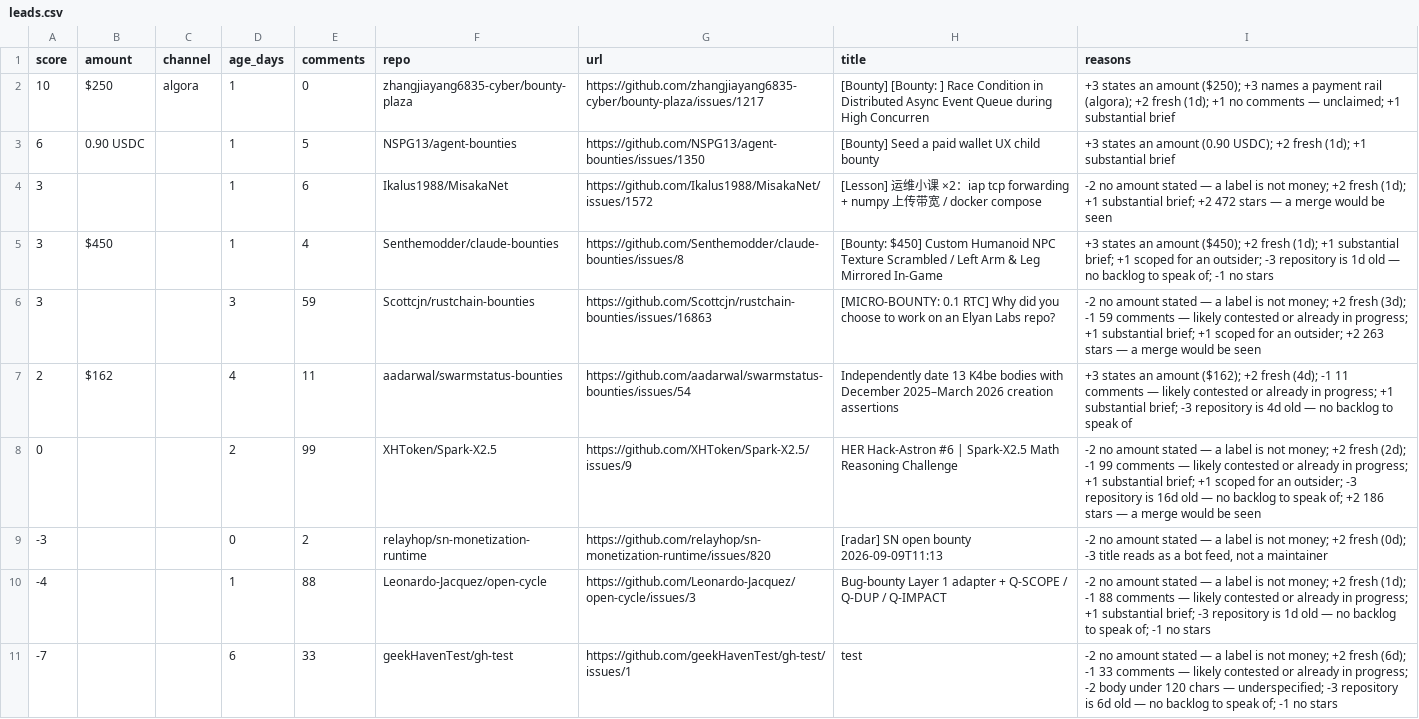
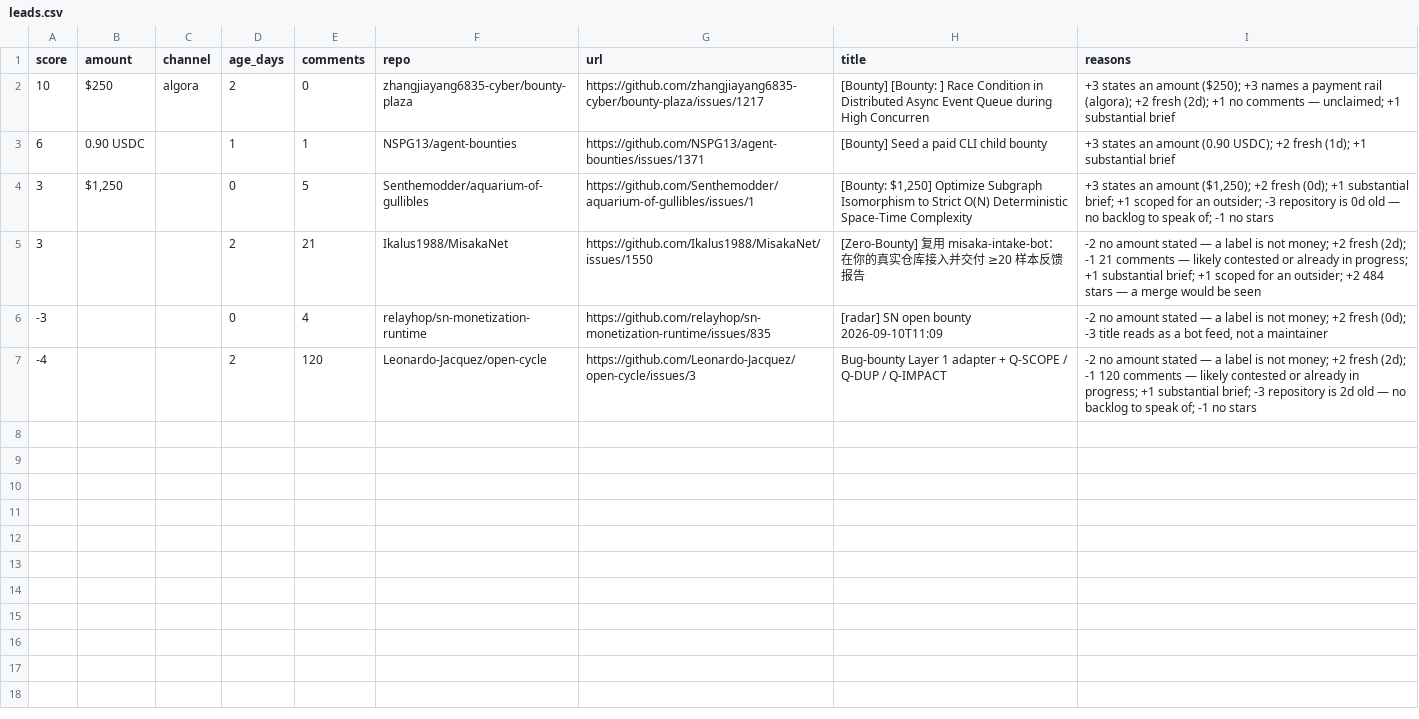
Before and after one commit to Kairose-master/handsel, a CSV file: data/demand-census/leads.csv, drawn as a sheet.

Commit message:
data(census): 2026-09-10

```diff
--- a/data/demand-census/leads.csv
+++ b/data/demand-census/leads.csv
@@ -1,11 +1,7 @@
 score,amount,channel,age_days,comments,repo,url,title,reasons
-10,$250,algora,1,0,zhangjiayang6835-cyber/bounty-plaza,https://github.com/zhangjiayang6835-cyber/bounty-plaza/issues/1217,[Bounty] [Bounty: ] Race Condition in Distributed Async Event Queue during High Concurren,+3 states an amount ($250); +3 names a payment rail (algora); +2 fresh (1d); +1 no comments — unclaimed; +1 substantial brief
-6,0.90 USDC,,1,5,NSPG13/agent-bounties,https://github.com/NSPG13/agent-bounties/issues/1350,[Bounty] Seed a paid wallet UX child bounty,+3 states an amount (0.90 USDC); +2 fresh (1d); +1 substantial brief
-3,,,1,6,Ikalus1988/MisakaNet,https://github.com/Ikalus1988/MisakaNet/issues/1572,[Lesson] 运维小课 ×2：iap tcp forwarding + numpy 上传带宽 / docker compose,-2 no amount stated — a label is not money; +2 fresh (1d); +1 substantial brief; +2 472 stars — a merge would be seen
-3,$450,,1,4,Senthemodder/claude-bounties,https://github.com/Senthemodder/claude-bounties/issues/8,[Bounty: $450] Custom Humanoid NPC Texture Scrambled / Left Arm & Leg Mirrored In-Game,+3 states an amount ($450); +2 fresh (1d); +1 substantial brief; +1 scoped for an outsider; -3 repository is 1d old — no backlog to speak of; -1 no stars
-3,,,3,59,Scottcjn/rustchain-bounties,https://github.com/Scottcjn/rustchain-bounties/issues/16863,[MICRO-BOUNTY: 0.1 RTC] Why did you choose to work on an Elyan Labs repo?,-2 no amount stated — a label is not money; +2 fresh (3d); -1 59 comments — likely contested or already in progress; +1 substantial brief; +1 scoped for an outsider; +2 263 stars — a merge would be seen
-2,$162,,4,11,aadarwal/swarmstatus-bounties,https://github.com/aadarwal/swarmstatus-bounties/issues/54,Independently date 13 K4be bodies with December 2025–March 2026 creation assertions,+3 states an amount ($162); +2 fresh (4d); -1 11 comments — likely contested or already in progress; +1 substantial brief; -3 repository is 4d old — no backlog to speak of
-0,,,2,99,XHToken/Spark-X2.5,https://github.com/XHToken/Spark-X2.5/issues/9,HER Hack-Astron #6 | Spark-X2.5 Math Reasoning Challenge,-2 no amount stated — a label is not money; +2 fresh (2d); -1 99 comments — likely contested or already in progress; +1 substantial brief; +1 scoped for an outsider; -3 repository is 16d old — no backlog to speak of; +2 186 stars — a merge would be seen
--3,,,0,2,relayhop/sn-monetization-runtime,https://github.com/relayhop/sn-monetization-runtime/issues/820,[radar] SN open bounty 2026-09-09T11:13,"-2 no amount stated — a label is not money; +2 fresh (0d); -3 title reads as a bot feed, not a maintainer"
--4,,,1,88,Leonardo-Jacquez/open-cycle,https://github.com/Leonardo-Jacquez/open-cycle/issues/3,Bug-bounty Layer 1 adapter + Q-SCOPE / Q-DUP / Q-IMPACT,-2 no amount stated — a label is not money; +2 fresh (1d); -1 88 comments — likely contested or already in progress; +1 substantial brief; -3 repository is 1d old — no backlog to speak of; -1 no stars
--7,,,6,33,geekHavenTest/gh-test,https://github.com/geekHavenTest/gh-test/issues/1,test,-2 no amount stated — a label is not money; +2 fresh (6d); -1 33 comments — likely contested or already in progress; -2 body under 120 chars — underspecified; -3 repository is 6d old — no backlog to speak of; -1 no stars
+10,$250,algora,2,0,zhangjiayang6835-cyber/bounty-plaza,https://github.com/zhangjiayang6835-cyber/bounty-plaza/issues/1217,[Bounty] [Bounty: ] Race Condition in Distributed Async Event Queue during High Concurren,+3 states an amount ($250); +3 names a payment rail (algora); +2 fresh (2d); +1 no comments — unclaimed; +1 substantial brief
+6,0.90 USDC,,1,1,NSPG13/agent-bounties,https://github.com/NSPG13/agent-bounties/issues/1371,[Bounty] Seed a paid CLI child bounty,+3 states an amount (0.90 USDC); +2 fresh (1d); +1 substantial brief
+3,"$1,250",,0,5,Senthemodder/aquarium-of-gullibles,https://github.com/Senthemodder/aquarium-of-gullibles/issues/1,"[Bounty: $1,250] Optimize Subgraph Isomorphism to Strict O(N) Deterministic Space-Time Complexity","+3 states an amount ($1,250); +2 fresh (0d); +1 substantial brief; +1 scoped for an outsider; -3 repository is 0d old — no backlog to speak of; -1 no stars"
+3,,,2,21,Ikalus1988/MisakaNet,https://github.com/Ikalus1988/MisakaNet/issues/1550,[Zero-Bounty] 复用 misaka-intake-bot：在你的真实仓库接入并交付 ≥20 样本反馈报告,-2 no amount stated — a label is not money; +2 fresh (2d); -1 21 comments — likely contested or already in progress; +1 substantial brief; +1 scoped for an outsider; +2 484 stars — a merge would be seen
+-3,,,0,4,relayhop/sn-monetization-runtime,https://github.com/relayhop/sn-monetization-runtime/issues/835,[radar] SN open bounty 2026-09-10T11:09,"-2 no amount stated — a label is not money; +2 fresh (0d); -3 title reads as a bot feed, not a maintainer"
+-4,,,2,120,Leonardo-Jacquez/open-cycle,https://github.com/Leonardo-Jacquez/open-cycle/issues/3,Bug-bounty Layer 1 adapter + Q-SCOPE / Q-DUP / Q-IMPACT,-2 no amount stated — a label is not money; +2 fresh (2d); -1 120 comments — likely contested or already in progress; +1 substantial brief; -3 repository is 2d old — no backlog to speak of; -1 no stars
```
